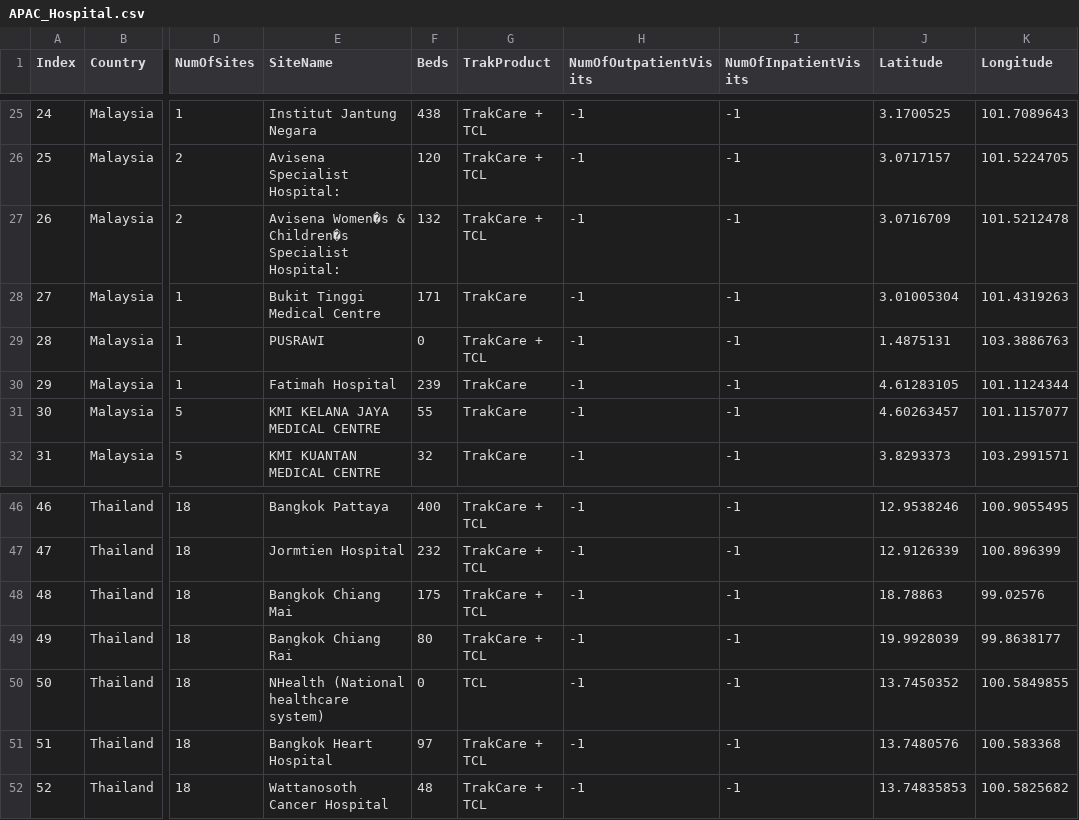
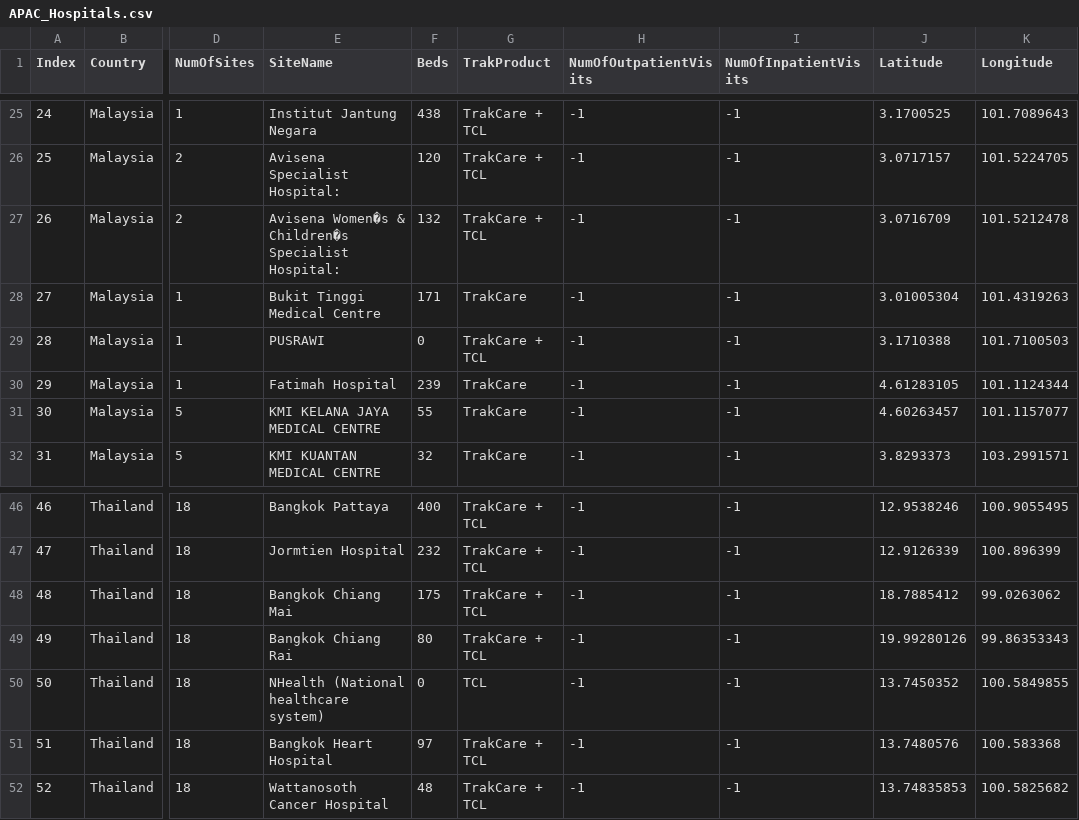
Before and after one commit to ecelg/rotating-hospital, a CSV file: src/data/APAC_Hospitals.csv (was src/data/APAC_Hospital.csv), drawn as a sheet; only a part is shown, gaps mark what is left out; the diff names each change by its address in the sheet, - before the commit and + after, or states it on an @@ line.

```diff
--- a/src/data/APAC_Hospital.csv
+++ b/src/data/APAC_Hospitals.csv
-J29 (Latitude): 1.4875131
+J29 (Latitude): 3.1710388
-K29 (Longitude): 103.3886763
+K29 (Longitude): 101.7100503
-J48 (Latitude): 18.78863
+J48 (Latitude): 18.7885412
-K48 (Longitude): 99.02576
+K48 (Longitude): 99.0263062
-J49 (Latitude): 19.9928039
+J49 (Latitude): 19.99280126
-K49 (Longitude): 99.8638177
+K49 (Longitude): 99.86353343
```
Also changed, not shown: 7 other files.
